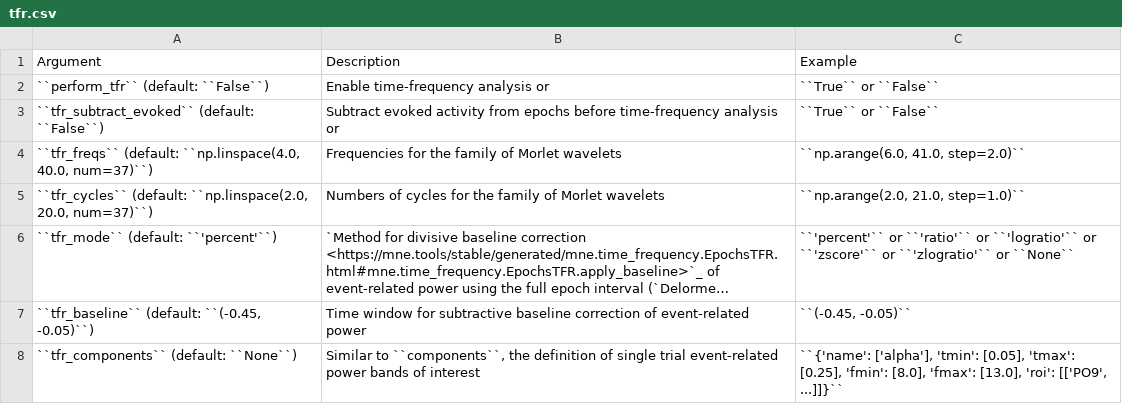
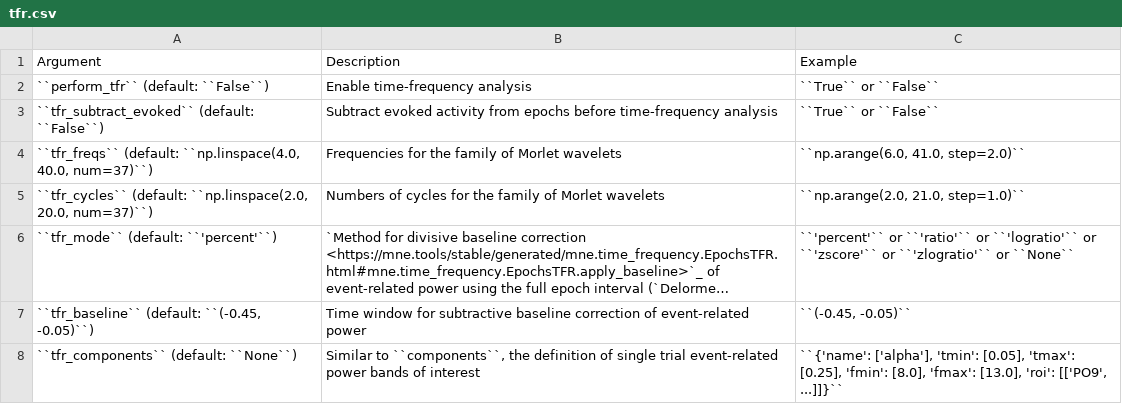
Before and after one commit to alexenge/hu-neuro-pipeline, a CSV file: doc/source/tables_py/tfr.csv, drawn as a sheet; long unchanged cells end in ….

Commit message:
Fix typos in TFR input docs

```diff
--- a/doc/source/tables_py/tfr.csv
+++ b/doc/source/tables_py/tfr.csv
@@ -1,4 +1,4 @@
 Argument,Description,Example
-``perform_tfr`` (default: ``False``),Enable time-frequency analysis or,``True`` or ``False``
-``tfr_subtract_evoked`` (default: ``False``),Subtract evoked activity from epochs before time-frequency analysis or,``True`` or ``False``
+``perform_tfr`` (default: ``False``),Enable time-frequency analysis,``True`` or ``False``
+``tfr_subtract_evoked`` (default: ``False``),Subtract evoked activity from epochs before time-frequency analysis,``True`` or ``False``
 "``tfr_freqs`` (default: ``np.linspace(4.0, 40.0, num=37)``)",Frequencies for the family of Morlet wavelets,"``np.arange(6.0, 41.0, step=2.0)``"
```
